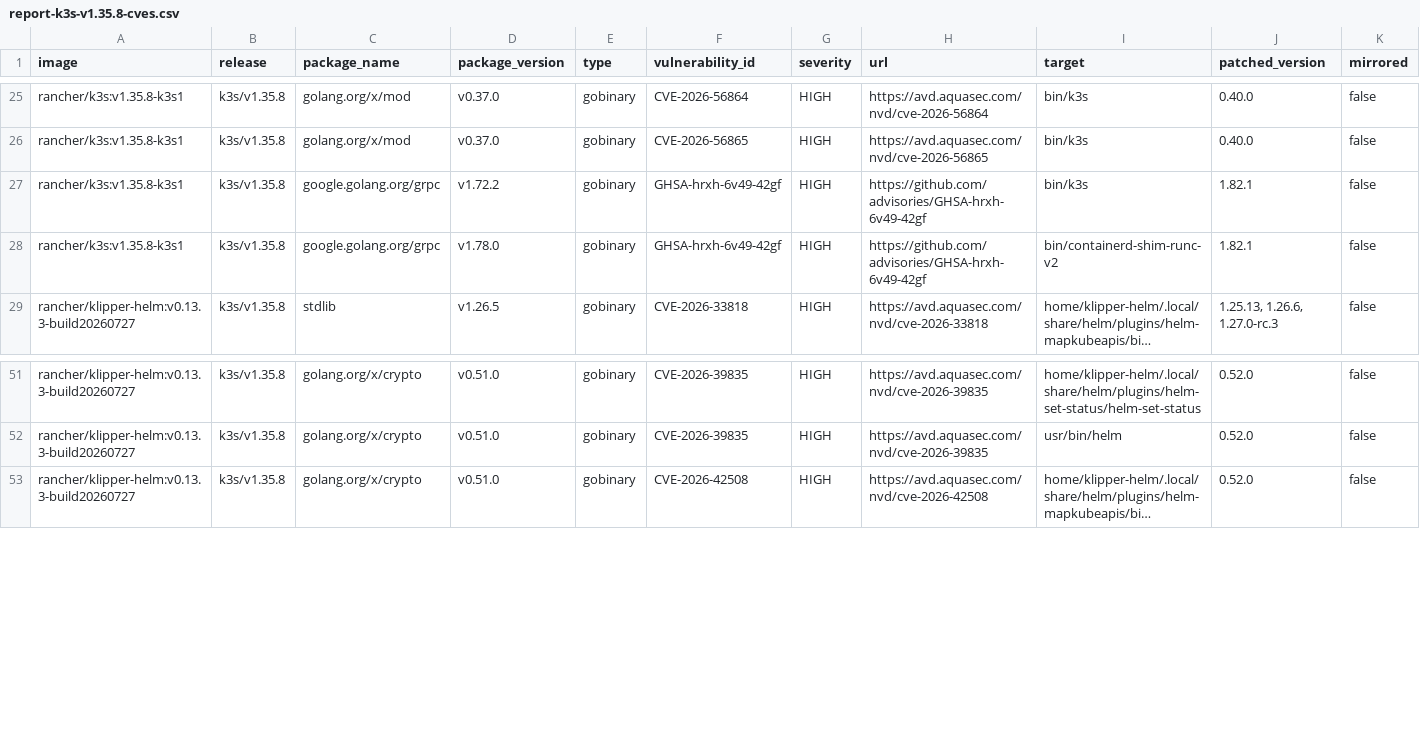
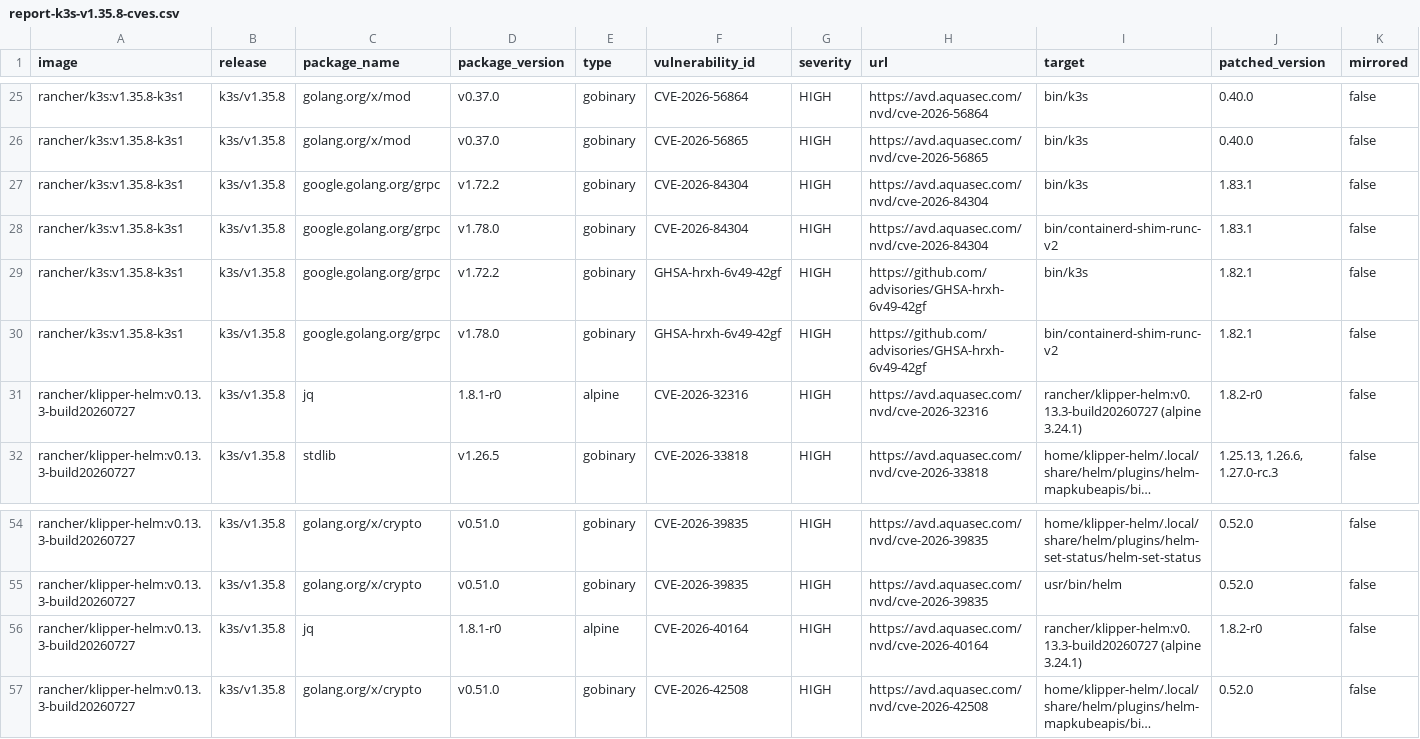
Before and after one commit to k3s-io/scans, a CSV file: docs/csv/report-k3s-v1.35.8-cves.csv, drawn as a sheet; only a part is shown, gaps mark what is left out; long unchanged cells end in …; rows hold the shown columns only; the diff names each change by its address in the sheet, - before the commit and + after, or states it on an @@ line.

```diff
--- a/docs/csv/report-k3s-v1.35.8-cves.csv
+++ b/docs/csv/report-k3s-v1.35.8-cves.csv
+row 27: rancher/k3s:v1.35.8-k3s1 | k3s/v1.35.8 | google.golang.org/grpc | v1.72.2 | gobinary | CVE-2026-84304 | HIGH | https://avd.aquasec.com/nvd/cve-2026-84304 | bin/k3s | 1.83.1 | false
+row 28: rancher/k3s:v1.35.8-k3s1 | k3s/v1.35.8 | google.golang.org/grpc | v1.78.0 | gobinary | CVE-2026-84304 | HIGH | https://avd.aquasec.com/nvd/cve-2026-84304 | bin/containerd-shim-runc-v2 | 1.83.1 | false
+row 31: rancher/klipper-helm:v0.13.3-build20260727 | k3s/v1.35.8 | jq | 1.8.1-r0 | alpine | CVE-2026-32316 | HIGH | https://avd.aquasec.com/nvd/cve-2026-32316 | rancher/klipper-helm:v0.13.3-build20260727 (alpine 3.24.1) | 1.8.2-r0 | false
+row 56: rancher/klipper-helm:v0.13.3-build20260727 | k3s/v1.35.8 | jq | 1.8.1-r0 | alpine | CVE-2026-40164 | HIGH | https://avd.aquasec.com/nvd/cve-2026-40164 | rancher/klipper-helm:v0.13.3-build20260727 (alpine 3.24.1) | 1.8.2-r0 | false
```
Also changed, not shown: docs/csv/report-k3s-v1.33.13-cves.csv, docs/csv/report-k3s-v1.34.11-cves.csv, 10 other files.
